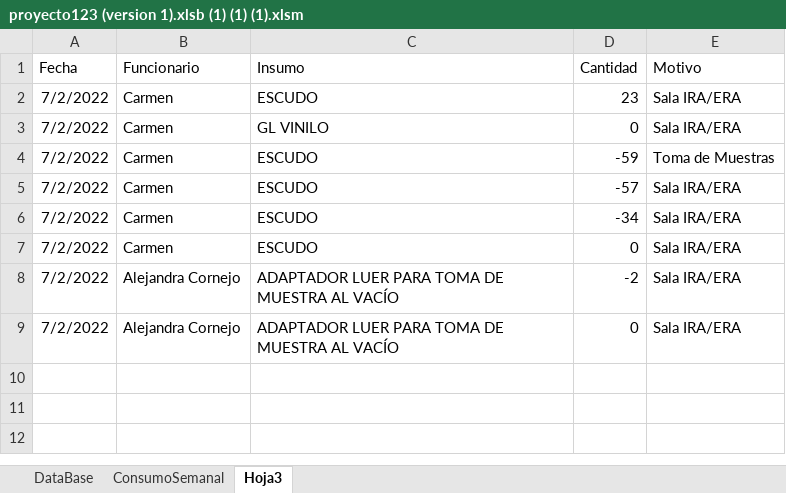
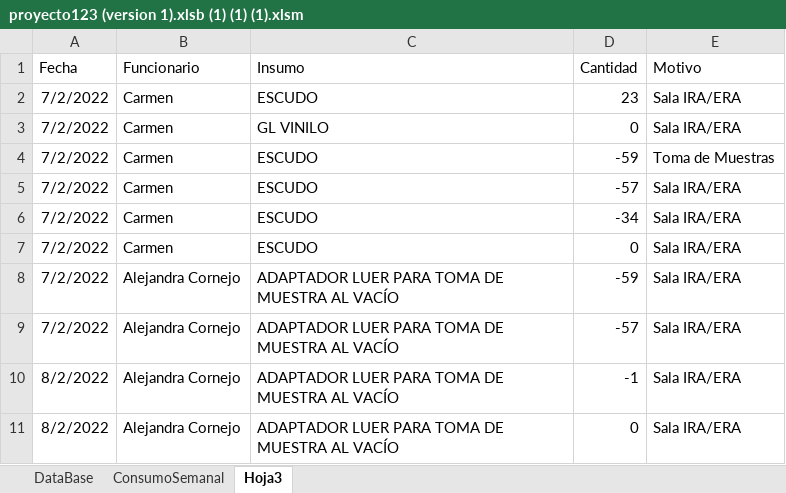
Before and after one commit to Kzlo7/proyectoCESFAM, an Excel workbook: proyecto123 (version 1).xlsb (1) (1) (1).xlsm, sheet Hoja3, drawn as a sheet; values as stored, in another font and other column widths than the file's, no borders; the diff names each change by its address in the sheet, - before the commit and + after, or states it on an @@ line.

Commit message:
Update proyecto123 (version 1).xlsb (1) (1) (1).xlsm

```diff
--- a/proyecto123 (version 1).xlsb (1) (1) (1).xlsm (sheet Hoja3)
+++ b/proyecto123 (version 1).xlsb (1) (1) (1).xlsm (sheet Hoja3)
-D8 (Cantidad): -2
+D8 (Cantidad): -59
-D9 (Cantidad): 0
+D9 (Cantidad): -57
+row 10: 8/2/2022 | Alejandra Cornejo | ADAPTADOR LUER PARA TOMA DE MUESTRA AL VACÍO | -1 | Sala IRA/ERA
+row 11: 8/2/2022 | Alejandra Cornejo | ADAPTADOR LUER PARA TOMA DE MUESTRA AL VACÍO | 0 | Sala IRA/ERA
```
Also changed, not shown: sheet DataBase.
